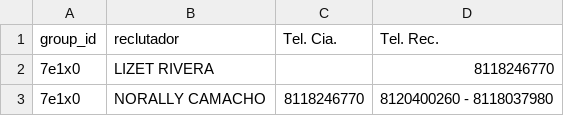
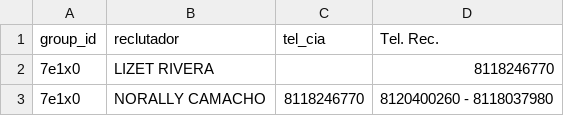
Before and after one commit to velverconsulting/soyjuarense-public, a CSV file: contacto-vacantes.csv, drawn as a sheet; only a part is shown.

Commit message:
Updated file with CSV data from Google Sheets on 2024-11-28T19:33:06.042Z

```diff
--- a/contacto-vacantes.csv
+++ b/contacto-vacantes.csv
@@ -1,2 +1,2 @@
-group_id,reclutador,Tel. Cia.,Tel. Rec.
+group_id,reclutador,tel_cia,Tel. Rec.
 7e1x0,LIZET RIVERA,,8118246770
```
